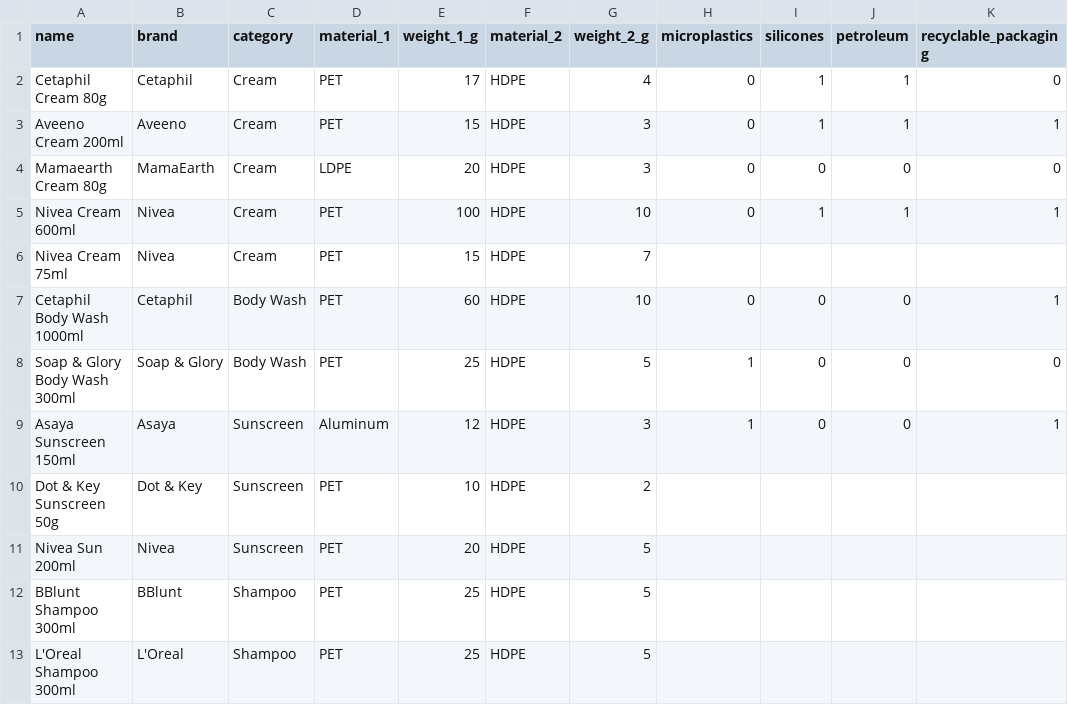
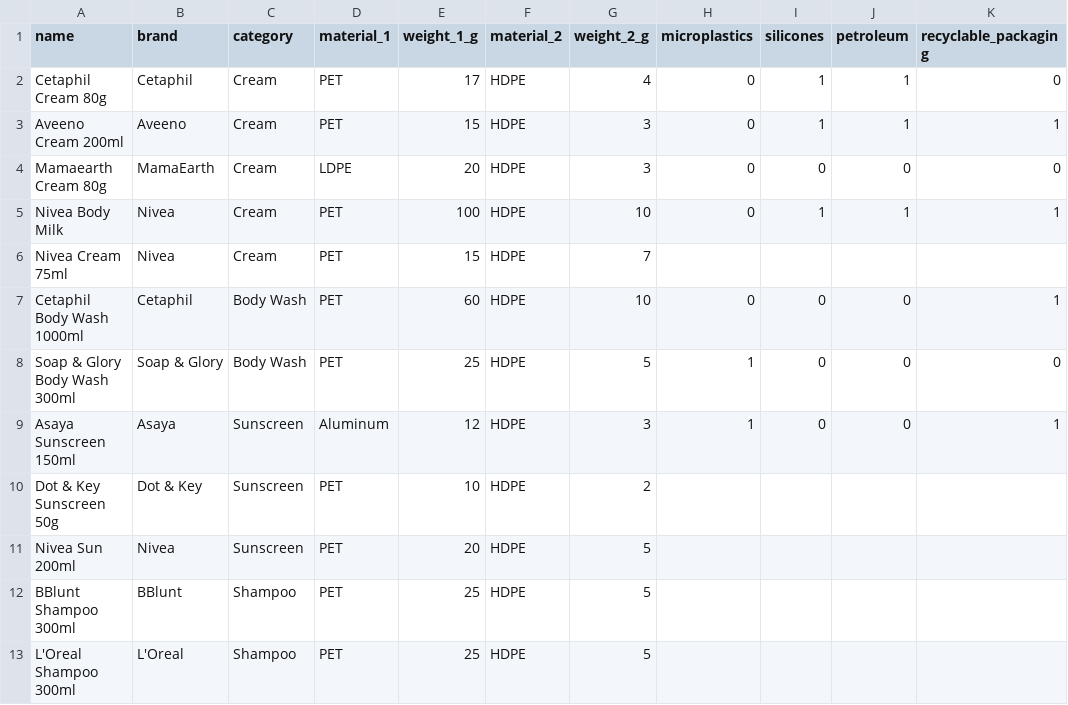
Before and after one commit to TISBHACKS2026/THE-QUANTUM-CREW, a CSV file: product.csv, drawn as a sheet; only a part is shown; the diff names each change by its address in the sheet, - before the commit and + after, or states it on an @@ line.

Commit message:
Update product.csv

```diff
--- a/product.csv
+++ b/product.csv
-A5 (name): Nivea Cream 600ml
+A5 (name): Nivea Body Milk
```
